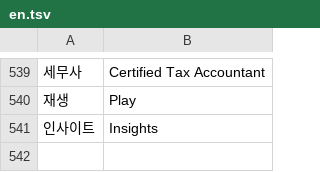
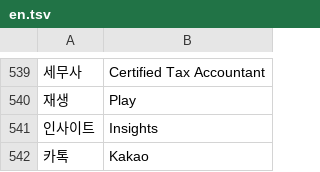
Before and after one commit to junwi-choi/web-page, a TSV file: i18n/en.tsv, drawn as a sheet; only a part is shown, gaps mark what is left out; the diff names each change by its address in the sheet, - before the commit and + after, or states it on an @@ line.

```diff
--- a/i18n/en.tsv
+++ b/i18n/en.tsv
+row 542: 카톡 | Kakao
```
Also changed, not shown: i18n/zh.tsv, 27 other files.
